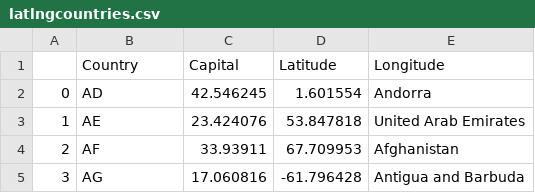
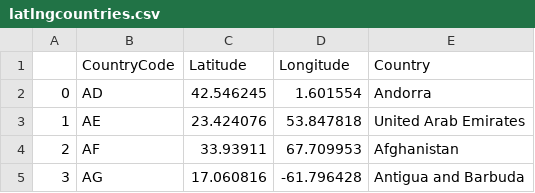
Before and after one commit to MarkMedernach/Project-3, a CSV file: Resources/latlngcountries.csv, drawn as a sheet; only a part is shown; removed rows and columns are numbered as before the commit, all else as after; the diff names each change by its address in the sheet, - before the commit and + after, or states it on an @@ line.

Commit message:
Fixing column headers

```diff
--- a/Resources/latlngcountries.csv
+++ b/Resources/latlngcountries.csv
-row 1:  | Country | Capital | Latitude | Longitude
+row 1:  | CountryCode | Latitude | Longitude | Country
```
Also changed, not shown: 1 other file.
